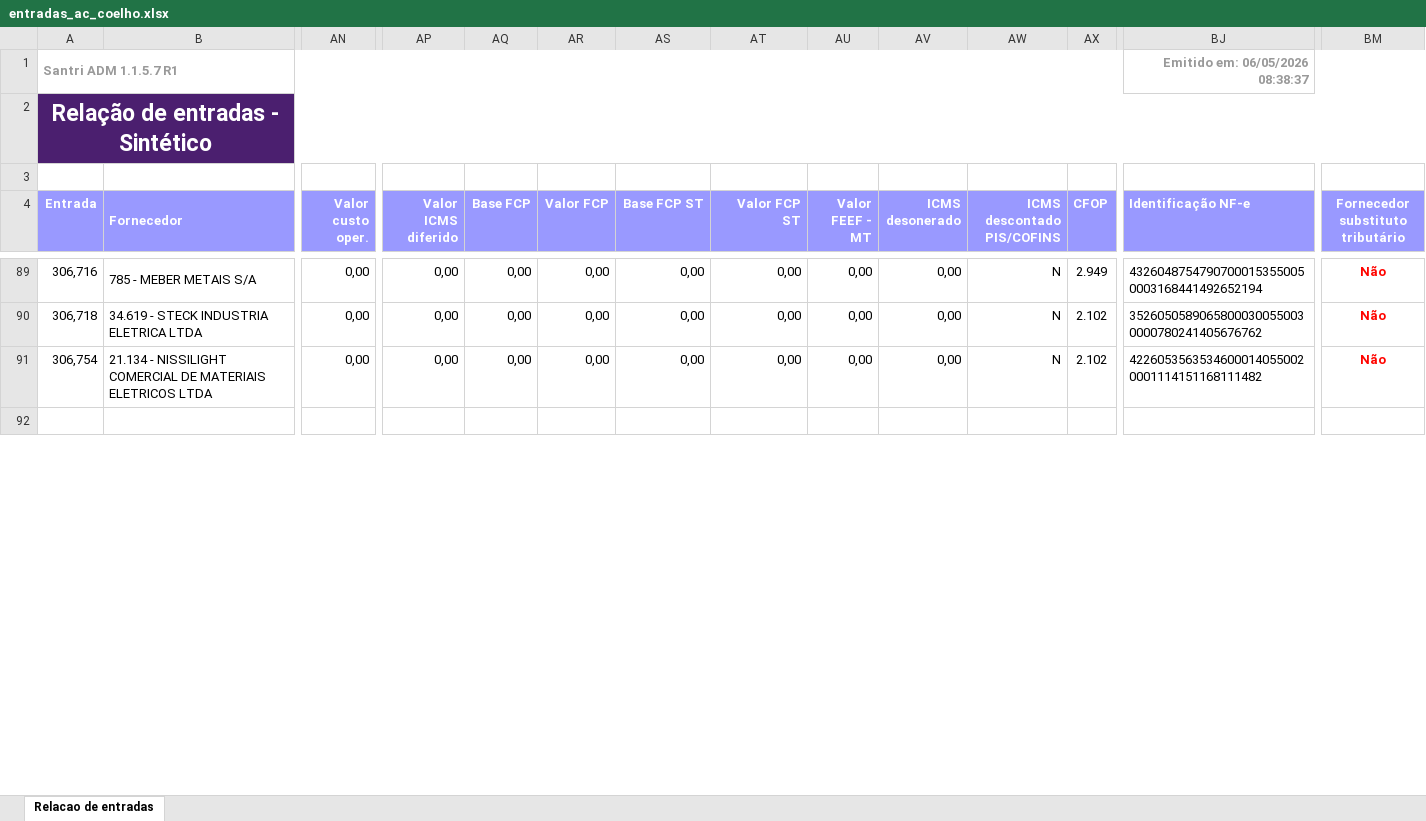
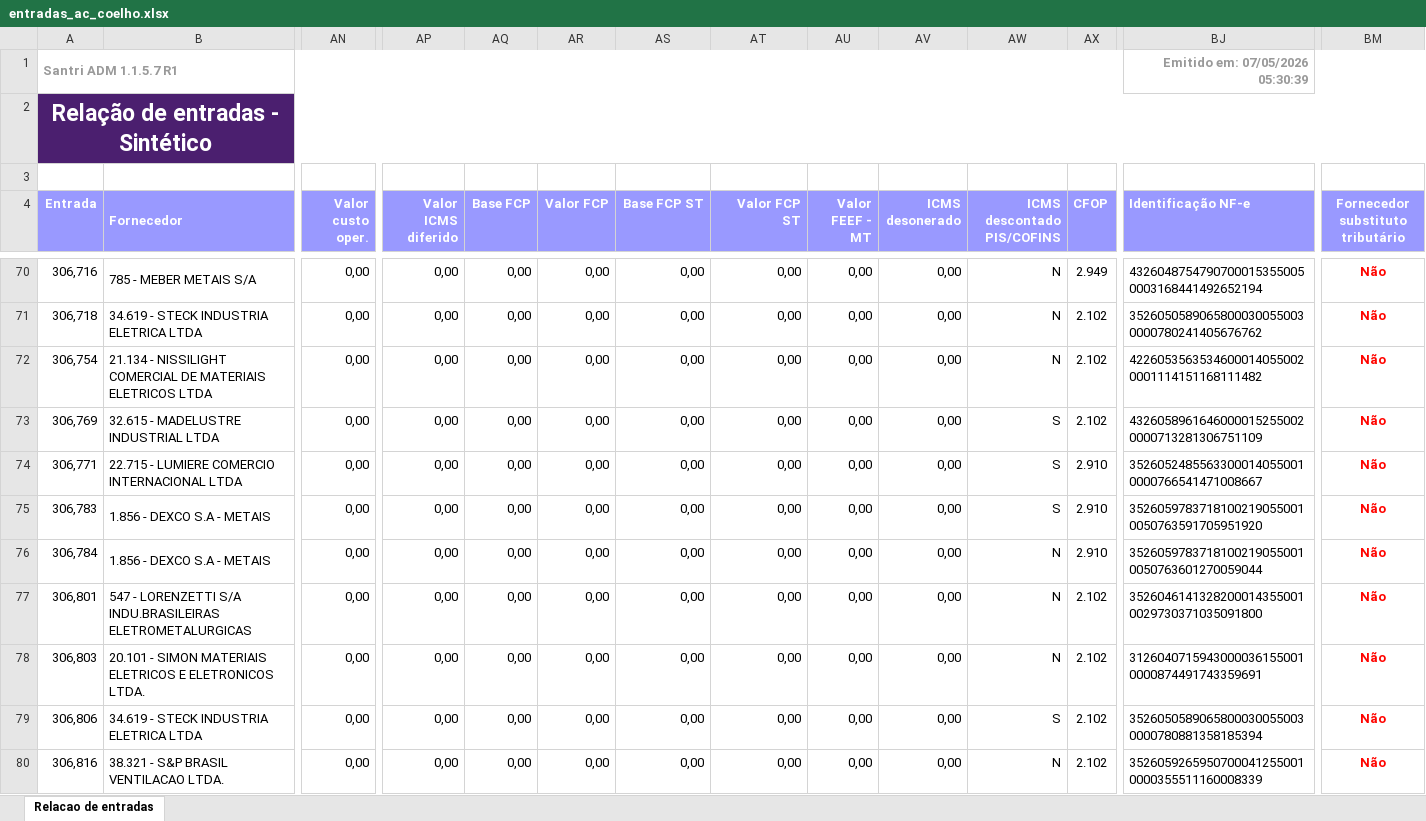
Before and after one commit to ShuuraBr/AGENDAMENTO, an Excel workbook: tratando_tabelas/ac_coelho/entradas_ac_coelho.xlsx, sheet Relacao de entradas, drawn as a sheet; only a part is shown, gaps mark what is left out; the shorter side is filled out with more unchanged rows; values as stored, in another font and other column widths than the file's, no borders; rows hold the shown columns only; the diff covers the shown part only; the diff names each change by its address in the sheet, - before the commit and + after, or states it on an @@ line.

```diff
--- a/tratando_tabelas/ac_coelho/entradas_ac_coelho.xlsx (sheet Relacao de entradas)
+++ b/tratando_tabelas/ac_coelho/entradas_ac_coelho.xlsx (sheet Relacao de entradas)
-BJ1 (Identificação NF-e): Emitido em: 06/05/2026 08:38:37
+BJ1 (Identificação NF-e): Emitido em: 07/05/2026 05:30:39
+row 73: 306,769 | 32.615 - MADELUSTRE INDUSTRIAL LTDA | 0,00 | 0,00 | 0,00 | 0,00 | 0,00 | 0,00 | 0,00 | 0,00 | S | 2.102 | 43260589616460000152550020000713281306751109 | Não
+row 74: 306,771 | 22.715 - LUMIERE COMERCIO INTERNACIONAL LTDA | 0,00 | 0,00 | 0,00 | 0,00 | 0,00 | 0,00 | 0,00 | 0,00 | S | 2.910 | 35260524855633000140550010000766541471008667 | Não
+row 75: 306,783 | 1.856 - DEXCO S.A - METAIS | 0,00 | 0,00 | 0,00 | 0,00 | 0,00 | 0,00 | 0,00 | 0,00 | S | 2.910 | 35260597837181002190550010050763591705951920 | Não
+row 76: 306,784 | 1.856 - DEXCO S.A - METAIS | 0,00 | 0,00 | 0,00 | 0,00 | 0,00 | 0,00 | 0,00 | 0,00 | N | 2.910 | 35260597837181002190550010050763601270059044 | Não
+row 77: 306,801 | 547 - LORENZETTI S/A INDU.BRASILEIRAS ELETROMETALURGICAS | 0,00 | 0,00 | 0,00 | 0,00 | 0,00 | 0,00 | 0,00 | 0,00 | N | 2.102 | 35260461413282000143550010029730371035091800 | Não
+row 78: 306,803 | 20.101 - SIMON MATERIAIS ELETRICOS E ELETRONICOS LTDA. | 0,00 | 0,00 | 0,00 | 0,00 | 0,00 | 0,00 | 0,00 | 0,00 | N | 2.102 | 31260407159430000361550010000874491743359691 | Não
+row 79: 306,806 | 34.619 - STECK INDUSTRIA ELETRICA LTDA | 0,00 | 0,00 | 0,00 | 0,00 | 0,00 | 0,00 | 0,00 | 0,00 | S | 2.102 | 35260505890658000300550030000780881358185394 | Não
+row 80: 306,816 | 38.321 - S&P BRASIL VENTILACAO LTDA. | 0,00 | 0,00 | 0,00 | 0,00 | 0,00 | 0,00 | 0,00 | 0,00 | N | 2.102 | 35260592659507000412550010000355511160008339 | Não
```
Also changed, not shown: 2 added rows, 19 removed rows and 10 edited cells elsewhere in this sheet, backend/uploads/importacao-relatorio/entradas_lojas.xlsx, tratando_tabelas/finitura/entradas_finitura.xlsx, 11 other files.
